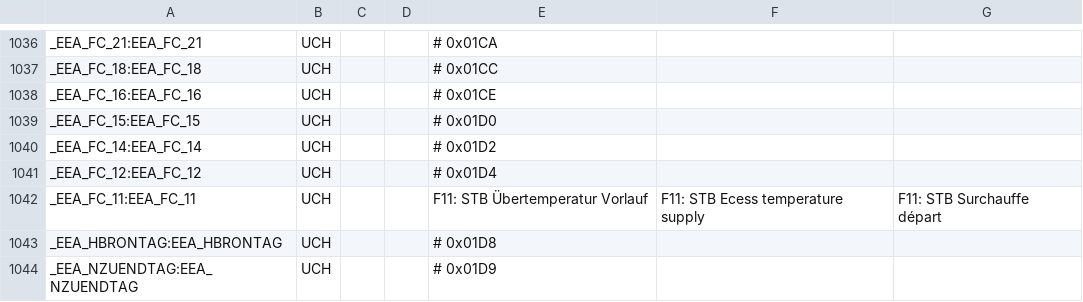
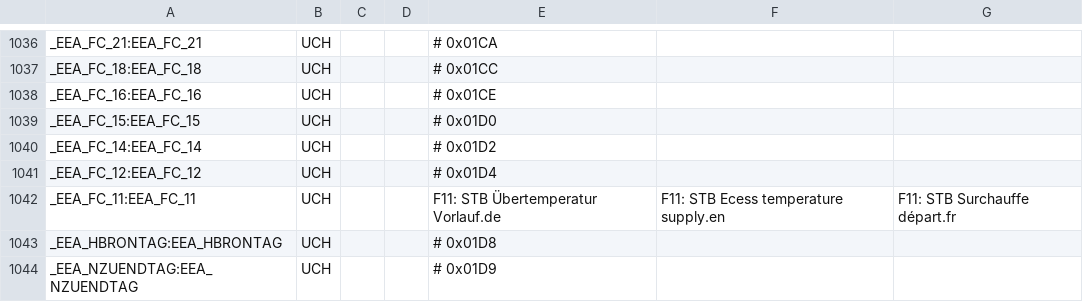
Before and after one commit to aghulas/ebusd-configuration-weishaupt, a CSV file: weishaupt/_templates.csv, drawn as a sheet; only a part is shown, gaps mark what is left out.

Commit message:
Update _templates.csv

```diff
--- a/weishaupt/_templates.csv
+++ b/weishaupt/_templates.csv
@@ -1041,3 +1041,3 @@ _EEA_FC_14:EEA_FC_14,UCH,,,              # 0x01D2
 _EEA_FC_12:EEA_FC_12,UCH,,,              # 0x01D4
-_EEA_FC_11:EEA_FC_11,UCH,,,F11: STB Übertemperatur Vorlauf,F11: STB Ecess temperature supply,F11: STB Surchauffe départ
+_EEA_FC_11:EEA_FC_11,UCH,,,"F11: STB Übertemperatur Vorlauf".de,"F11: STB Ecess temperature supply".en,"F11: STB Surchauffe départ".fr
 _EEA_HBRONTAG:EEA_HBRONTAG,UCH,,,        # 0x01D8
```
